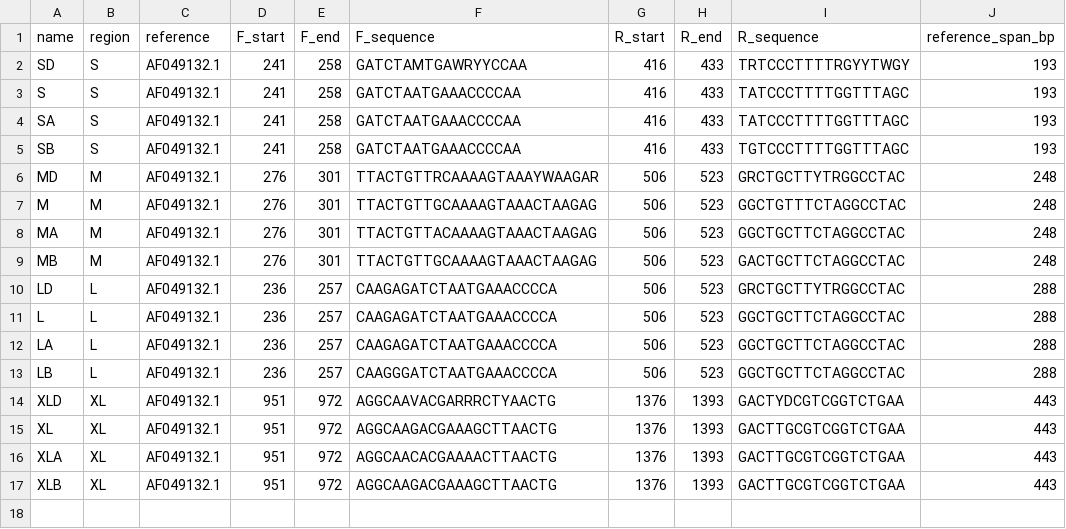
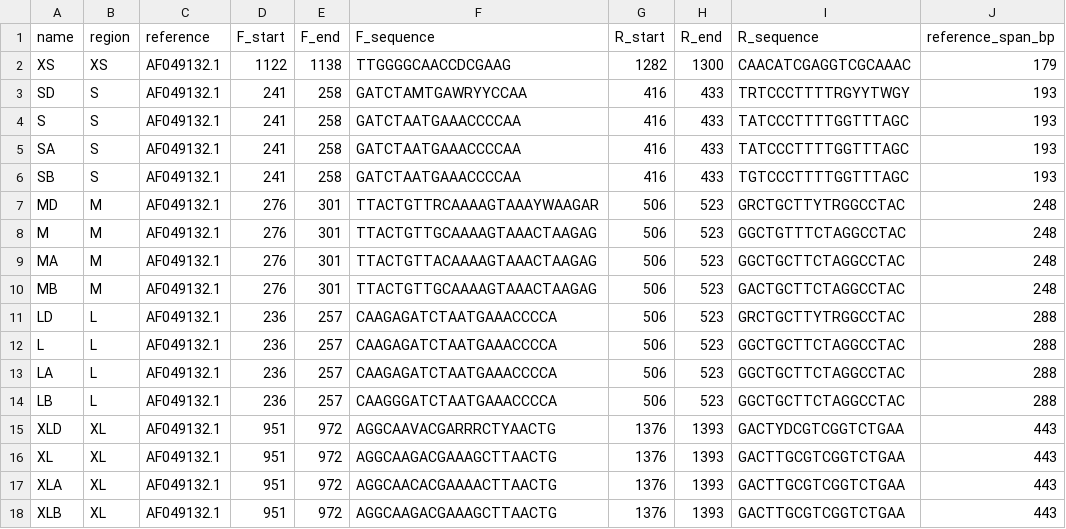
Before and after one commit to GUIBA-EX/MiLily, a CSV file: results/binding_positions.csv, drawn as a sheet; the diff names each change by its address in the sheet, - before the commit and + after, or states it on an @@ line.

```diff
--- a/results/binding_positions.csv
+++ b/results/binding_positions.csv
+row 2: XS | XS | AF049132.1 | 1122 | 1138 | TTGGGGCAACCDCGAAG | 1282 | 1300 | CAACATCGAGGTCGCAAAC | 179
```
Also changed, not shown: results/comparison.csv, results/primer_pairs.csv, 56 other files.
